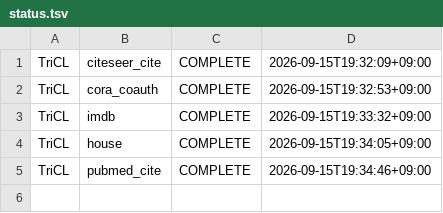
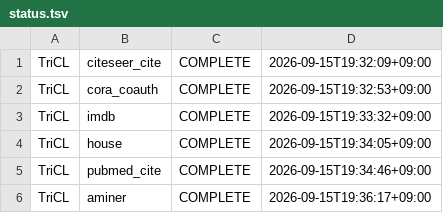
Before and after one commit to khojin01/hgnn, a TSV file: .agents/env-status/full-runs/cd-tricl-gpu0-20260915/status.tsv, drawn as a sheet.

Commit message:
vault: .agents/clerk-reports/experiment_now.md .agents/env-status/full-runs/cd-tricl-gpu0-20260915/_done .agents/env-status/full-runs/cd-tricl-gpu0-20260915/status.tsv dashboard/hypergc-report.html results/result_aminer_TriCL_cluster.txt knowledge/datasets/AMiner.md … (9 files)

```diff
--- a/.agents/env-status/full-runs/cd-tricl-gpu0-20260915/status.tsv
+++ b/.agents/env-status/full-runs/cd-tricl-gpu0-20260915/status.tsv
@@ -5 +5,2 @@ TriCL	house	COMPLETE	2026-09-15T19:34:05+09:00
 TriCL	pubmed_cite	COMPLETE	2026-09-15T19:34:46+09:00
+TriCL	aminer	COMPLETE	2026-09-15T19:36:17+09:00
```
Also changed, not shown: 8 other files.
